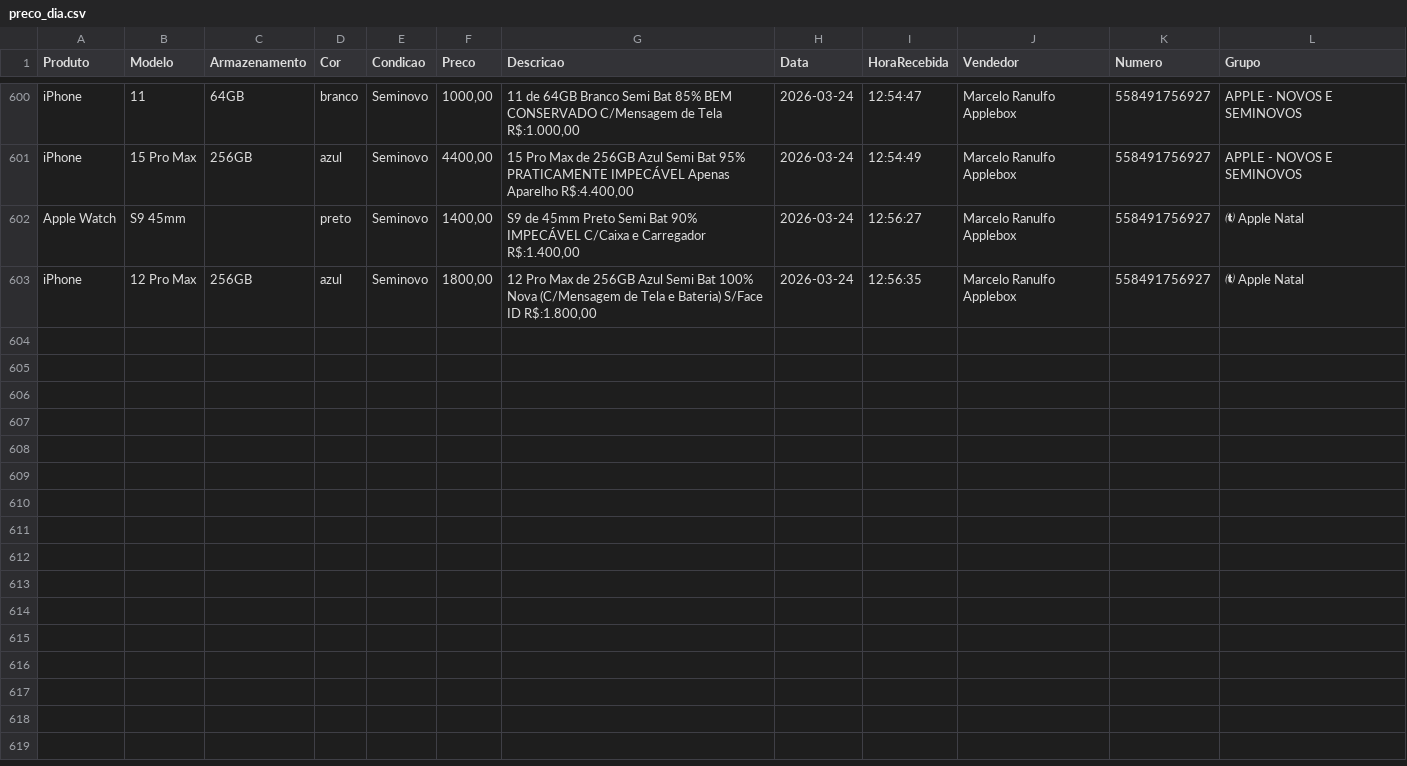
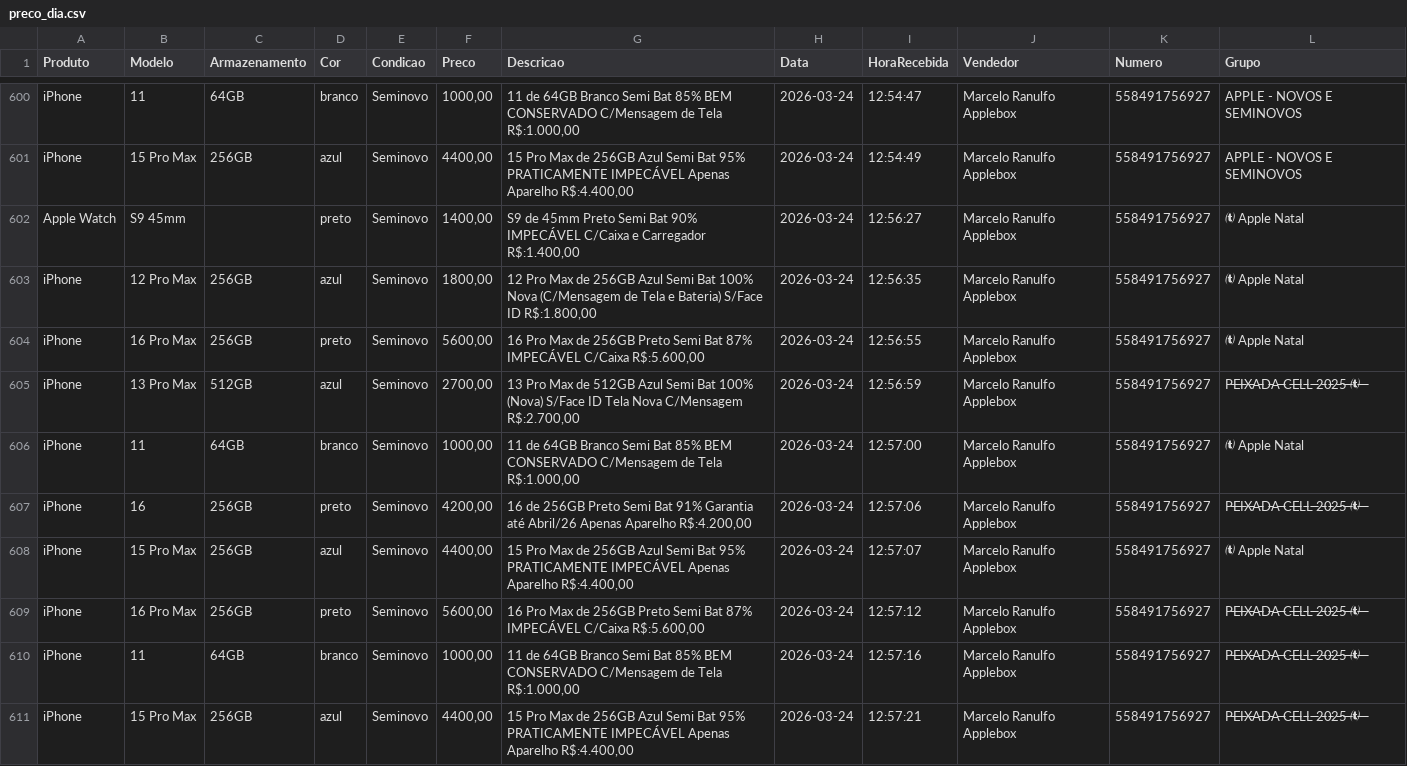
Before and after one commit to informark/Repository-name-relatorio-informark, a CSV file: preco_dia.csv, drawn as a sheet; only a part is shown, gaps mark what is left out; the diff names each change by its address in the sheet, - before the commit and + after, or states it on an @@ line.

```diff
--- a/preco_dia.csv
+++ b/preco_dia.csv
+row 604: iPhone | 16 Pro Max | 256GB | preto | Seminovo | 5600,00 | 16 Pro Max de 256GB Preto Semi Bat 87% IMPECÁVEL C/Caixa R$:5.600,00 | 2026-03-24 | 12:56:55 | Marcelo Ranulfo Applebox | 558491756927 |  Apple Natal
+row 605: iPhone | 13 Pro Max | 512GB | azul | Seminovo | 2700,00 | 13 Pro Max de 512GB Azul Semi Bat 100% (Nova) S/Face ID Tela Nova C/Mensagem R$:2.700,00 | 2026-03-24 | 12:56:59 | Marcelo Ranulfo Applebox | 558491756927 | P̶E̶I̶X̶A̶D̶A̶ ̶C̶E̶L̶L̶ ̶2̶0̶2̶5̶ ̶̶ ̶ ̶
+row 606: iPhone | 11 | 64GB | branco | Seminovo | 1000,00 | 11 de 64GB Branco Semi Bat 85% BEM CONSERVADO C/Mensagem de Tela R$:1.000,00 | 2026-03-24 | 12:57:00 | Marcelo Ranulfo Applebox | 558491756927 |  Apple Natal
+row 607: iPhone | 16 | 256GB | preto | Seminovo | 4200,00 | 16 de 256GB Preto Semi Bat 91% Garantia até Abril/26 Apenas Aparelho R$:4.200,00 | 2026-03-24 | 12:57:06 | Marcelo Ranulfo Applebox | 558491756927 | P̶E̶I̶X̶A̶D̶A̶ ̶C̶E̶L̶L̶ ̶2̶0̶2̶5̶ ̶̶ ̶ ̶
+row 608: iPhone | 15 Pro Max | 256GB | azul | Seminovo | 4400,00 | 15 Pro Max de 256GB Azul Semi Bat 95% PRATICAMENTE IMPECÁVEL Apenas Aparelho R$:4.400,00 | 2026-03-24 | 12:57:07 | Marcelo Ranulfo Applebox | 558491756927 |  Apple Natal
+row 609: iPhone | 16 Pro Max | 256GB | preto | Seminovo | 5600,00 | 16 Pro Max de 256GB Preto Semi Bat 87% IMPECÁVEL C/Caixa R$:5.600,00 | 2026-03-24 | 12:57:12 | Marcelo Ranulfo Applebox | 558491756927 | P̶E̶I̶X̶A̶D̶A̶ ̶C̶E̶L̶L̶ ̶2̶0̶2̶5̶ ̶̶ ̶ ̶
+row 610: iPhone | 11 | 64GB | branco | Seminovo | 1000,00 | 11 de 64GB Branco Semi Bat 85% BEM CONSERVADO C/Mensagem de Tela R$:1.000,00 | 2026-03-24 | 12:57:16 | Marcelo Ranulfo Applebox | 558491756927 | P̶E̶I̶X̶A̶D̶A̶ ̶C̶E̶L̶L̶ ̶2̶0̶2̶5̶ ̶̶ ̶ ̶
+row 611: iPhone | 15 Pro Max | 256GB | azul | Seminovo | 4400,00 | 15 Pro Max de 256GB Azul Semi Bat 95% PRATICAMENTE IMPECÁVEL Apenas Aparelho R$:4.400,00 | 2026-03-24 | 12:57:21 | Marcelo Ranulfo Applebox | 558491756927 | P̶E̶I̶X̶A̶D̶A̶ ̶C̶E̶L̶L̶ ̶2̶0̶2̶5̶ ̶̶ ̶ ̶
```
Also changed, not shown: 1 other file.
